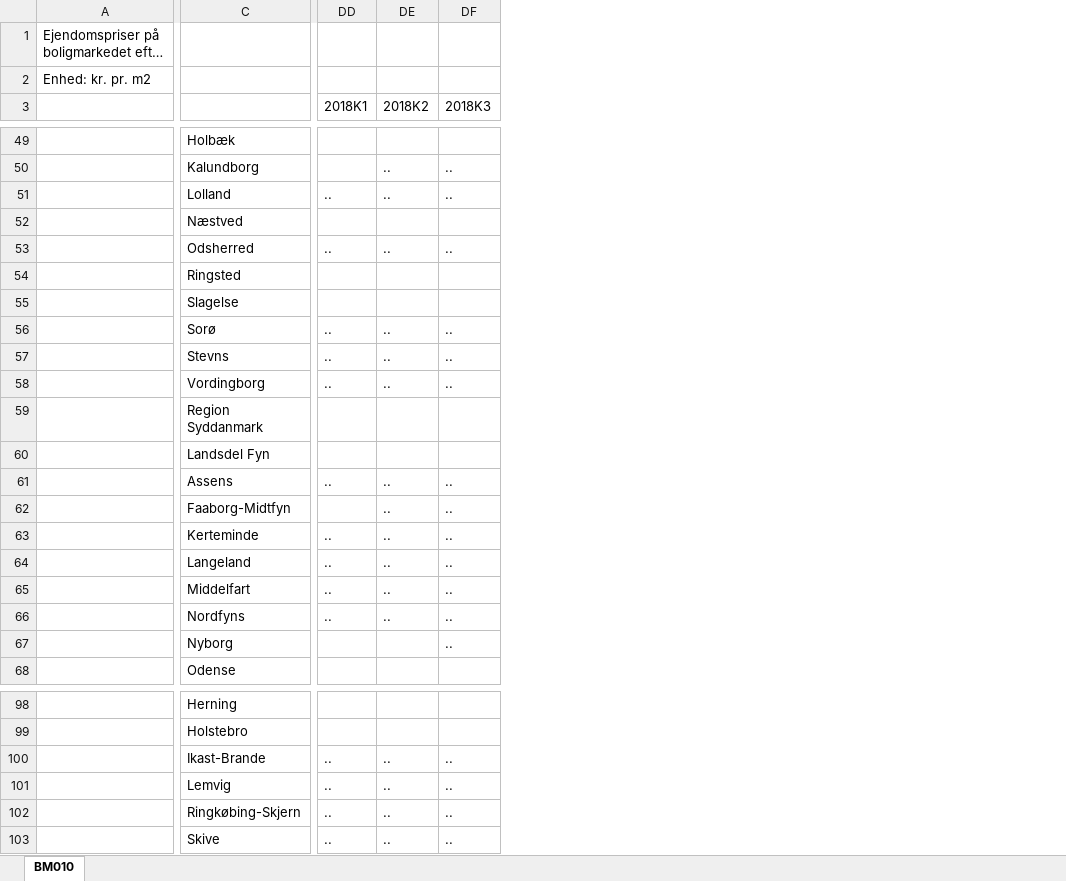
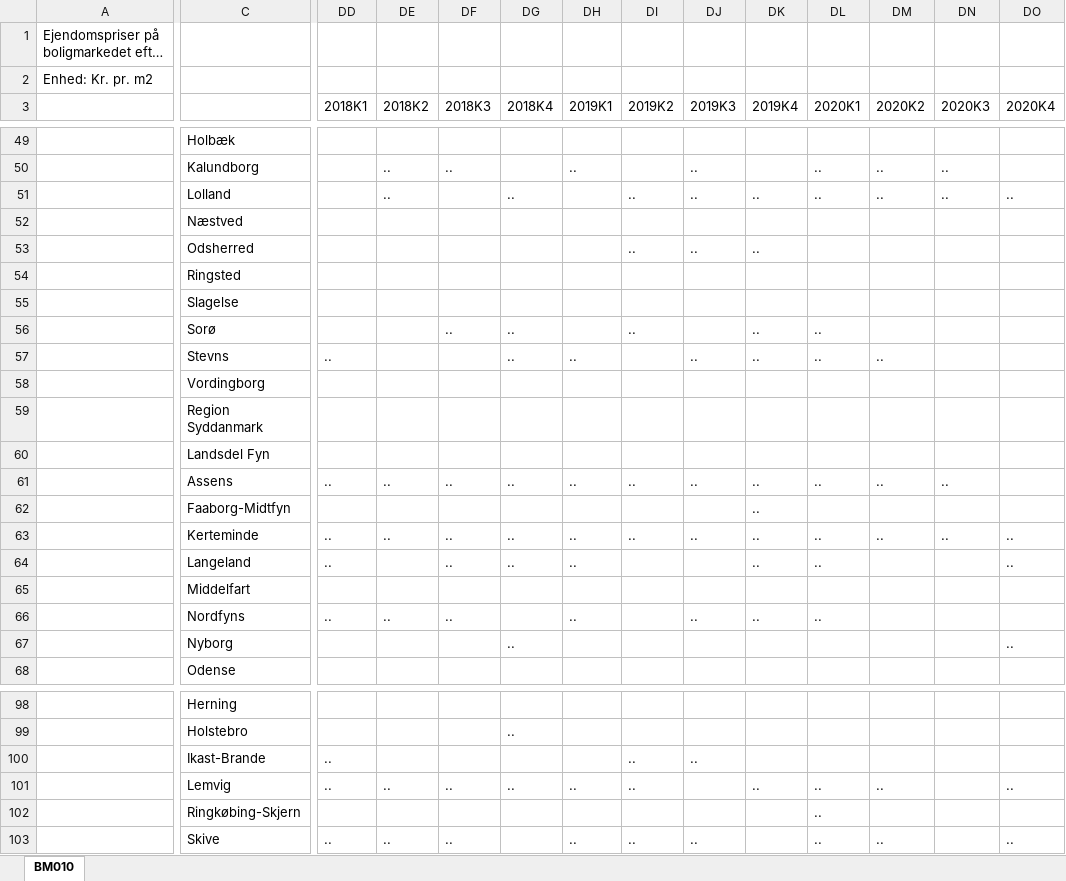
Before and after one commit to NumEconCopenhagen/IntroProg-exercises, an Excel workbook: PS4/data/bm010_ejer.xlsx, sheet BM010, drawn as a sheet; only a part is shown, gaps mark what is left out; long unchanged cells end in …; values as stored, in another font and other column widths than the file's, no cell formats; the diff covers the shown part only; the diff names each change by its address in the sheet, - before the commit and + after, or states it on an @@ line.

```diff
--- a/PS4/data/bm010_ejer.xlsx (sheet BM010)
+++ b/PS4/data/bm010_ejer.xlsx (sheet BM010)
+column DG (2018K4), rows 51-67: .. |  |  |  |  | .. | .. |  |  |  | .. |  | .. | .. |  |  | ..; rows 99-101: .. |  | ..
+column DH (2019K1), rows 50-66: .. |  |  |  |  |  |  | .. |  |  |  | .. |  | .. | .. |  | ..; rows 101-103: .. |  | ..
+column DI (2019K2), rows 51-63: .. |  | .. |  |  | .. |  |  |  |  | .. |  | ..; rows 100-103: .. | .. |  | ..
+column DJ (2019K3), rows 50-66: .. | .. |  | .. |  |  |  | .. |  |  |  | .. |  | .. |  |  | ..; rows 100-103: .. |  |  | ..
+column DK (2019K4), rows 51-66: .. |  | .. |  |  | .. | .. |  |  |  | .. | .. | .. | .. |  | ..; row 101: ..
+column DL (2020K1), rows 50-66: .. | .. |  |  |  |  | .. | .. |  |  |  | .. |  | .. | .. |  | ..; rows 101-103: all ..
+column DM (2020K2), rows 50-63: .. | .. |  |  |  |  |  | .. |  |  |  | .. |  | ..; rows 101-103: .. |  | ..
+column DN (2020K3), rows 50-63: .. | .. |  |  |  |  |  |  |  |  |  | .. |  | ..
+column DO (2020K4), rows 51-67: .. |  |  |  |  |  |  |  |  |  |  |  | .. | .. |  |  | ..; rows 101-103: .. |  | ..
-A2: Enhed: kr. pr. m2
+A2: Enhed: Kr. pr. m2
-DD51 (2018K1): ..
+DD51 (2018K1): (empty)
-DF51 (2018K3): ..
+DF51 (2018K3): (empty)
-DD53 (2018K1): ..
+DD53 (2018K1): (empty)
-DE53 (2018K2): ..
+DE53 (2018K2): (empty)
-DF53 (2018K3): ..
+DF53 (2018K3): (empty)
-DD56 (2018K1): ..
+DD56 (2018K1): (empty)
-DE56:DE58 (2018K2): ..
+DE56:DE58 (2018K2): (empty)
-DF57:DF58 (2018K3): ..
+DF57:DF58 (2018K3): (empty)
-DD58 (2018K1): ..
+DD58 (2018K1): (empty)
-DE62 (2018K2): ..
+DE62 (2018K2): (empty)
-DF62 (2018K3): ..
+DF62 (2018K3): (empty)
-DE64:DE65 (2018K2): ..
+DE64:DE65 (2018K2): (empty)
-DD65 (2018K1): ..
+DD65 (2018K1): (empty)
-DF65 (2018K3): ..
+DF65 (2018K3): (empty)
-DF67 (2018K3): ..
+DF67 (2018K3): (empty)
-DE100 (2018K2): ..
+DE100 (2018K2): (empty)
-DF100 (2018K3): ..
+DF100 (2018K3): (empty)
-DD102 (2018K1): ..
+DD102 (2018K1): (empty)
-DE102 (2018K2): ..
+DE102 (2018K2): (empty)
-DF102 (2018K3): ..
+DF102 (2018K3): (empty)
```
Also changed, not shown: 2 removed rows, 4 added columns and 16 edited cells elsewhere in this sheet, cell formats, PS4/data/bm010_ejer_nedtagning.xlsx, PS4/data/bm010_parcel.xlsx, 8 other files.
